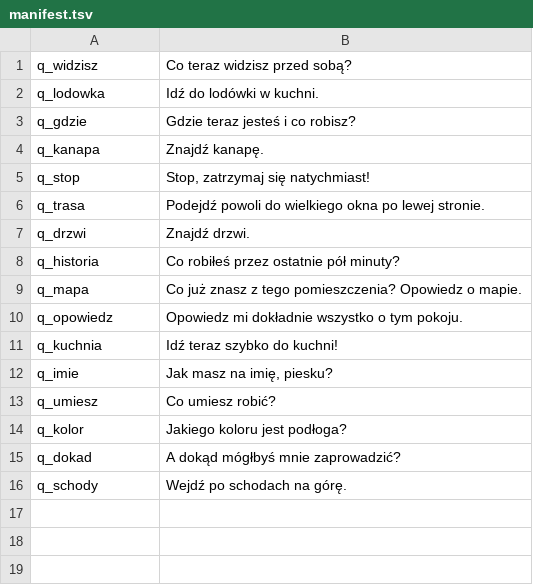
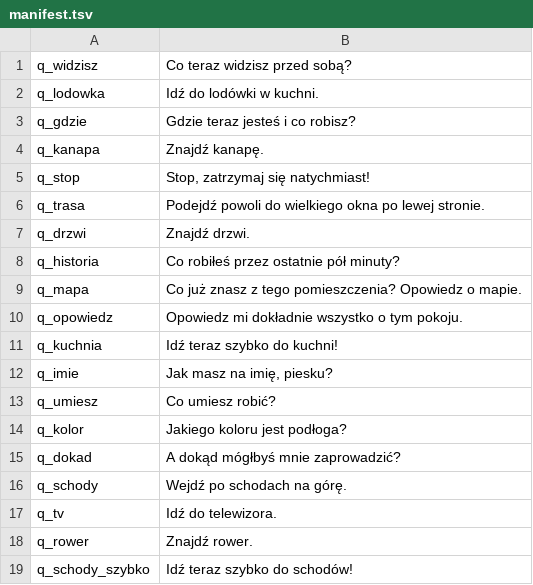
Before and after one commit to machinekind/w01-tek, a TSV file: training/scenarios/manifest.tsv, drawn as a sheet.

```diff
--- a/training/scenarios/manifest.tsv
+++ b/training/scenarios/manifest.tsv
@@ -16 +16,4 @@ q_dokad	A dokąd mógłbyś mnie zaprowadzić?
 q_schody	Wejdź po schodach na górę.
+q_tv	Idź do telewizora.
+q_rower	Znajdź rower.
+q_schody_szybko	Idź teraz szybko do schodów!
```
Also changed, not shown: 12 other files.
